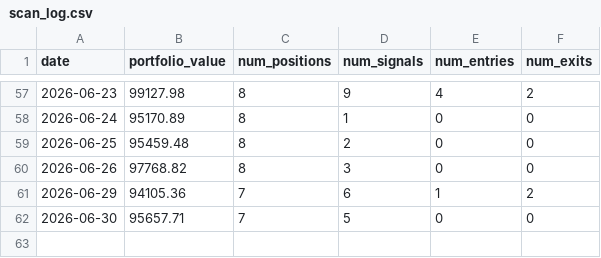
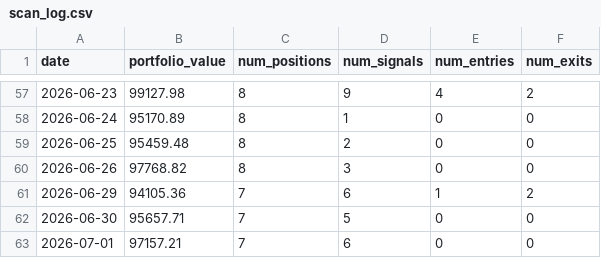
Before and after one commit to AakashMandyam/stock-scanner, a CSV file: scan_log.csv, drawn as a sheet; only a part is shown, gaps mark what is left out.

Commit message:
Daily scan 2026-07-01

```diff
--- a/scan_log.csv
+++ b/scan_log.csv
@@ -62 +62,2 @@ date,portfolio_value,num_positions,num_signals,num_entries,num_exits
 2026-06-30,95657.71,7,5,0,0
+2026-07-01,97157.21,7,6,0,0
```
Also changed, not shown: 2 other files.
